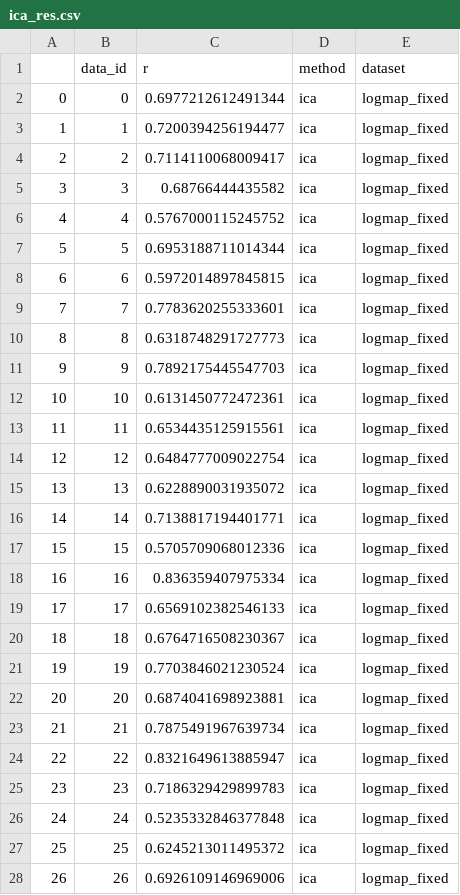
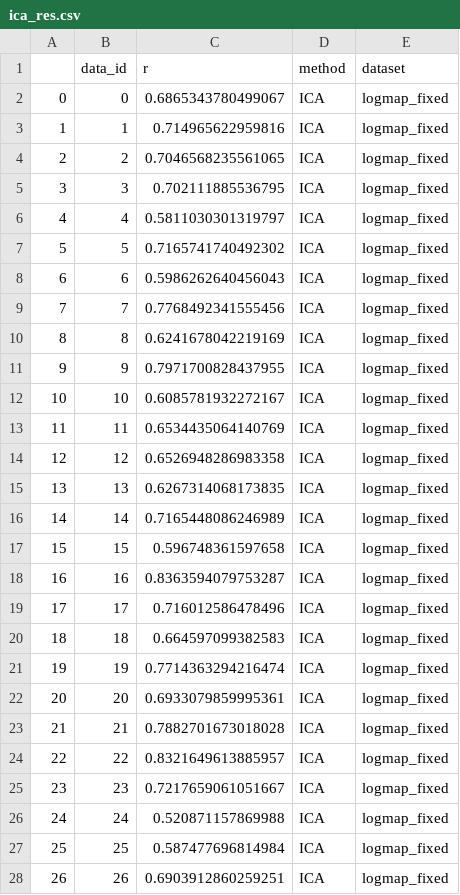
Before and after one commit to phrenico/maco_commondriver, a CSV file: scripts_and_results/comparisons/ica_res.csv, drawn as a sheet; only a part is shown; the diff covers the shown part only.

```diff
--- a/scripts_and_results/comparisons/ica_res.csv
+++ b/scripts_and_results/comparisons/ica_res.csv
@@ -1,28 +1,28 @@
 ,data_id,r,method,dataset
-0,0,0.6977212612491344,ica,logmap_fixed
-1,1,0.7200394256194477,ica,logmap_fixed
-2,2,0.7114110068009417,ica,logmap_fixed
-3,3,0.68766444435582,ica,logmap_fixed
-4,4,0.5767000115245752,ica,logmap_fixed
-5,5,0.6953188711014344,ica,logmap_fixed
-6,6,0.5972014897845815,ica,logmap_fixed
-7,7,0.7783620255333601,ica,logmap_fixed
-8,8,0.6318748291727773,ica,logmap_fixed
-9,9,0.7892175445547703,ica,logmap_fixed
-10,10,0.6131450772472361,ica,logmap_fixed
-11,11,0.6534435125915561,ica,logmap_fixed
-12,12,0.6484777009022754,ica,logmap_fixed
-13,13,0.6228890031935072,ica,logmap_fixed
-14,14,0.7138817194401771,ica,logmap_fixed
-15,15,0.5705709068012336,ica,logmap_fixed
-16,16,0.836359407975334,ica,logmap_fixed
-17,17,0.6569102382546133,ica,logmap_fixed
-18,18,0.6764716508230367,ica,logmap_fixed
-19,19,0.7703846021230524,ica,logmap_fixed
-20,20,0.6874041698923881,ica,logmap_fixed
-21,21,0.7875491967639734,ica,logmap_fixed
-22,22,0.8321649613885947,ica,logmap_fixed
-23,23,0.7186329429899783,ica,logmap_fixed
-24,24,0.5235332846377848,ica,logmap_fixed
-25,25,0.6245213011495372,ica,logmap_fixed
-26,26,0.6926109146969006,ica,logmap_fixed
+0,0,0.6865343780499067,ICA,logmap_fixed
+1,1,0.714965622959816,ICA,logmap_fixed
+2,2,0.7046568235561065,ICA,logmap_fixed
+3,3,0.702111885536795,ICA,logmap_fixed
+4,4,0.5811030301319797,ICA,logmap_fixed
+5,5,0.7165741740492302,ICA,logmap_fixed
+6,6,0.5986262640456043,ICA,logmap_fixed
+7,7,0.7768492341555456,ICA,logmap_fixed
+8,8,0.6241678042219169,ICA,logmap_fixed
+9,9,0.7971700828437955,ICA,logmap_fixed
+10,10,0.6085781932272167,ICA,logmap_fixed
+11,11,0.6534435064140769,ICA,logmap_fixed
+12,12,0.6526948286983358,ICA,logmap_fixed
+13,13,0.6267314068173835,ICA,logmap_fixed
+14,14,0.7165448086246989,ICA,logmap_fixed
+15,15,0.596748361597658,ICA,logmap_fixed
+16,16,0.8363594079753287,ICA,logmap_fixed
+17,17,0.716012586478496,ICA,logmap_fixed
+18,18,0.664597099382583,ICA,logmap_fixed
+19,19,0.7714363294216474,ICA,logmap_fixed
+20,20,0.6933079859995361,ICA,logmap_fixed
+21,21,0.7882701673018028,ICA,logmap_fixed
+22,22,0.8321649613885957,ICA,logmap_fixed
+23,23,0.7217659061051667,ICA,logmap_fixed
+24,24,0.520871157869988,ICA,logmap_fixed
+25,25,0.587477696814984,ICA,logmap_fixed
+26,26,0.6903912860259251,ICA,logmap_fixed
```
Also changed, not shown: 46 edited cells elsewhere in this file, scripts_and_results/comparisons/cca_res.csv, scripts_and_results/comparisons/dcca_res.csv, 16 other files.
